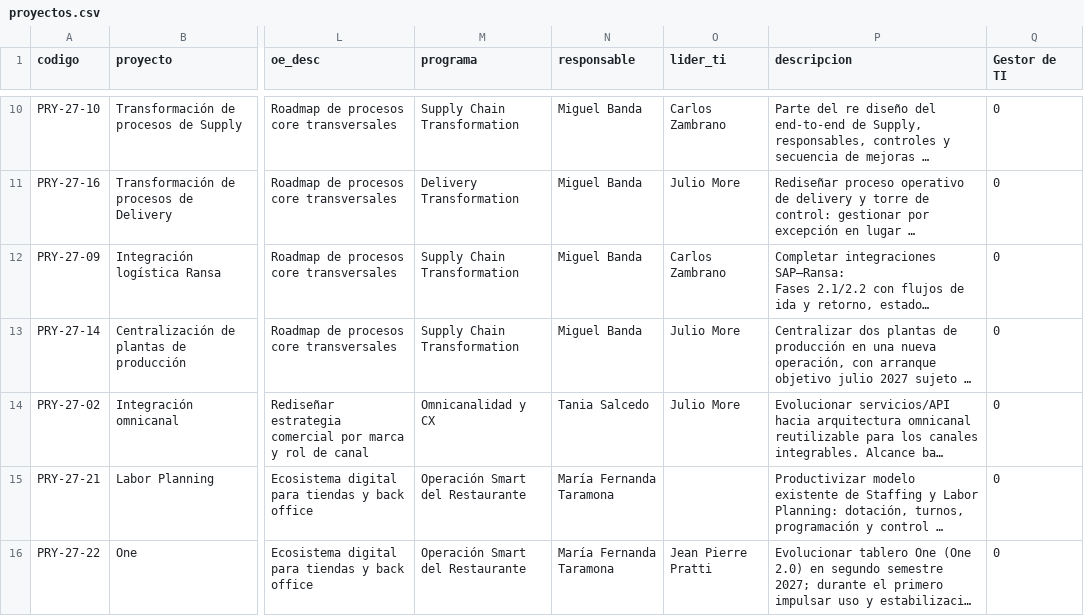
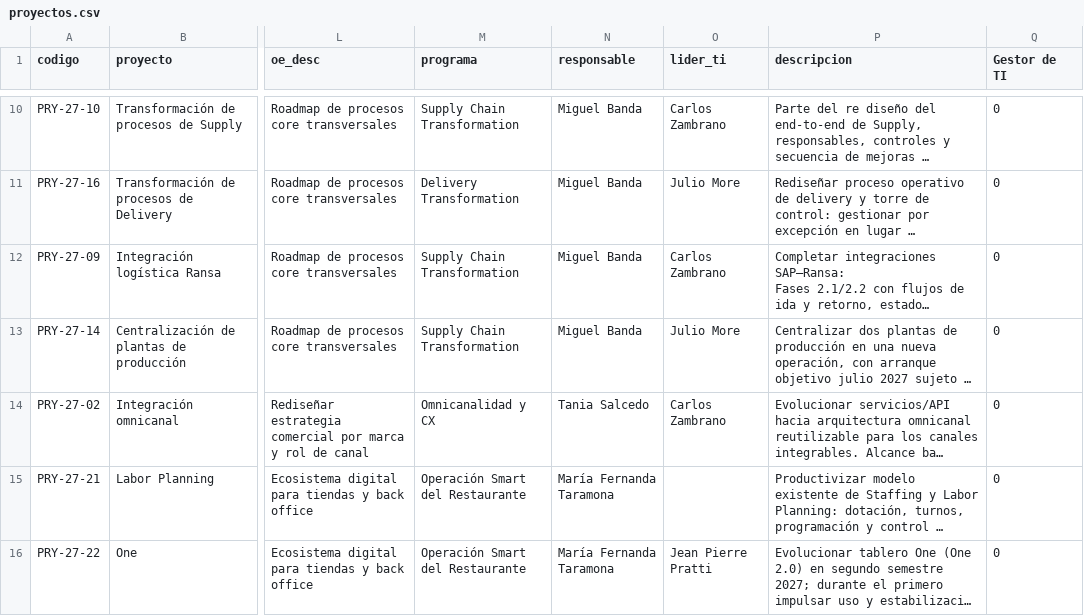
Before and after one commit to jaimediazizquierdo1981-dotcom/gestor-proyectos-ngr, a CSV file: data/proyectos.csv, drawn as a sheet; only a part is shown, gaps mark what is left out; long unchanged cells end in …; the diff names each change by its address in the sheet, - before the commit and + after, or states it on an @@ line.

```diff
--- a/data/proyectos.csv
+++ b/data/proyectos.csv
-O14 (lider_ti): Julio More
+O14 (lider_ti): Carlos Zambrano
```
Also changed, not shown: 1 other file.
